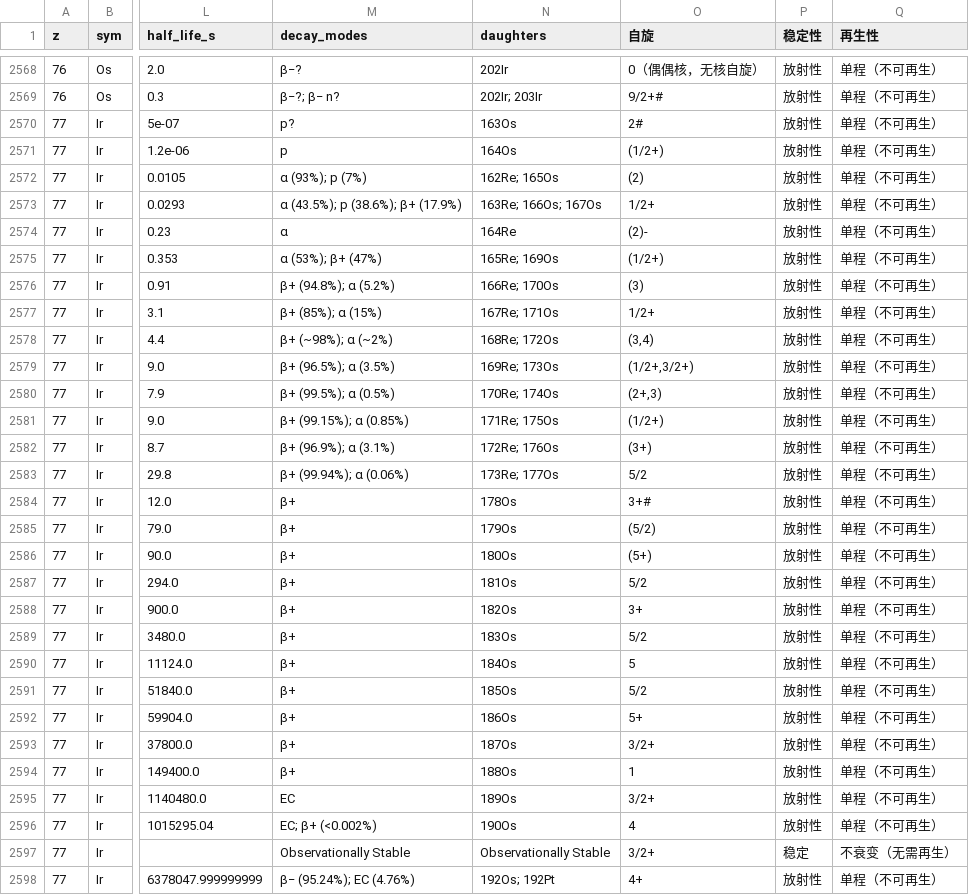
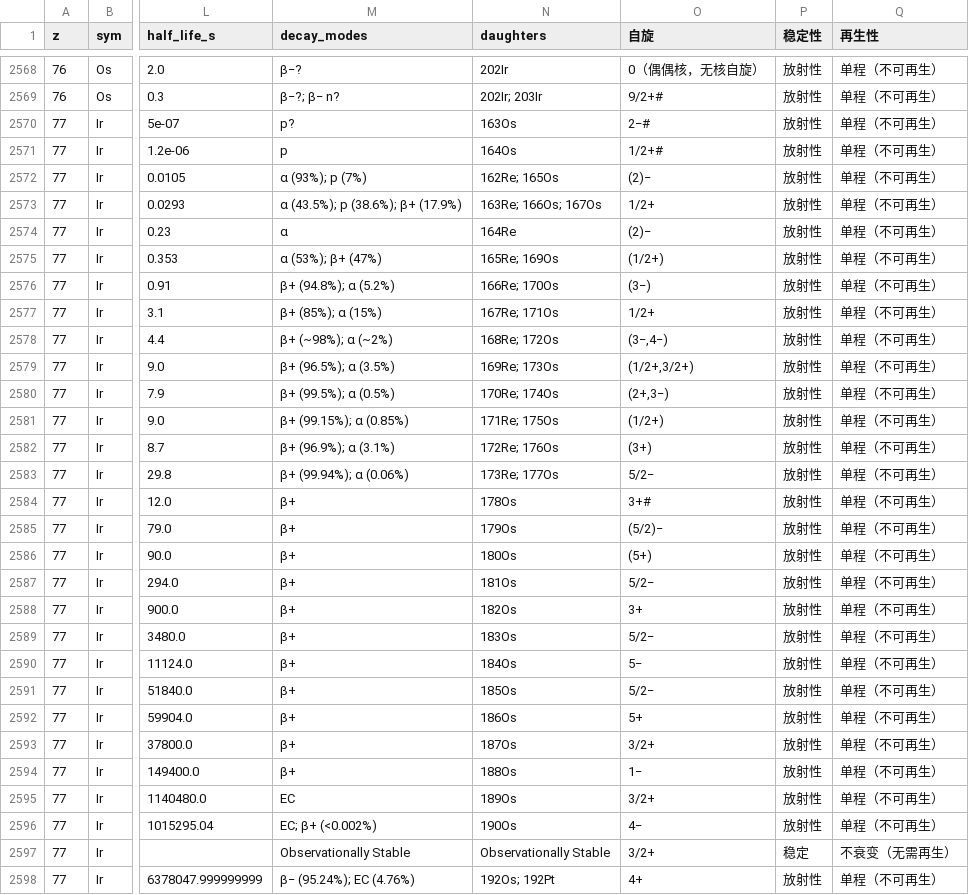
Before and after one commit to langhua/TUIA, a CSV file: data/processed/tuia_nuclides.csv, drawn as a sheet; only a part is shown, gaps mark what is left out; the diff covers the shown part only; the diff names each change by its address in the sheet, - before the commit and + after, or states it on an @@ line.

Commit message:
fix(data): 补完 NUBASE 尾巴 —— 能级说明归位、激发能与核对入表、自旋换成评估值
一、修 4 处「说明张冠李戴」（真错误）
   ISOMERS 原来只按（元素, 质量数）挂说明，同一质量数有几个能级时会重复贴：
   - 99m1Mo / 99m2Mo（15.5 µs / 760 ns）被贴上「半衰期 66 h，供应链单点故障」——66 h 是基态 99Mo
   - 178m1Hf（4.0 s）被贴上「曾被寄望为核能电池」——那是 178m2Hf（31 a）
   - 110m1Ag（660 ns）被贴上「半衰期 250 d」——那是 110m2Ag
   - 111mIn 数据列 7.7 min 是对的，说明却写「半衰期 2.80 d」——那是基态 111In
   现在 ISOMERS 增加能级标记，说明按（元素, 质量数, 能级）精确挂载；
   相关说明也改写清楚（111mIn 注明亚稳态经 IT 落到基态、178m2Hf 注明别与 178m1Hf 混）。

二、14_同质异能态 增加两列
   - 「激发能 keV」取自 NUBASE2020：229mTh 0.00815（= 8.15 eV）、178m2Hf 2446.09、
     137m1Ba 661.66、111mIn 536.99、99mTc 142.68、60mCo 58.59
   - 「NUBASE 核对」：✓ / ✓≈ / ≈ / 差异 / NUBASE 无，差异行标红
   - 说明行由 11 行降为 9 行（重复贴的消失）

三、15_NUBASE对账 增加「二、激发态对账」块
   2050 条中：一致 1823（88.9%）/ 差异 56 / NUBASE 无此能级 35 / 一侧缺半衰期 104

四、自旋改用 NUBASE2020 的 Jpi（评估值）
   - clean_jpi：去 T= 项与 `*`（直接测量，属常态），保留 `#`（系统性估计，是例外），
     负号统一成 U+2212（否则光凭连字符写法就会多出一千多条假改动）
   - 影响 3600 条中的 164 条，其中 65 条原来是「—」现在补上实测/评估值
   - NUBASE 没收录的核素才回落到维基口径

五、工具与文档
   - qa_nubase 新增 compare_isomers，产出 nubase_vs_isomers.csv
   - 11_数据源 / 12_使用与局限 / README / methodology 同步改口径（自旋已是评估值，
     但仍注明质量、衰变分支、中子截面未对齐评估表）
   - README 的重新生成顺序改为 fetch_nubase → parse_nubase → build_dataset（自旋依赖它）

```diff
--- a/data/processed/tuia_nuclides.csv
+++ b/data/processed/tuia_nuclides.csv
-O2570 (自旋): 2#
+O2570 (自旋): 2−#
-O2571 (自旋): (1/2+)
+O2571 (自旋): 1/2+#
-O2572 (自旋): (2)
+O2572 (自旋): (2)−
-O2574 (自旋): (2)-
+O2574 (自旋): (2)−
-O2576 (自旋): (3)
+O2576 (自旋): (3−)
-O2578 (自旋): (3,4)
+O2578 (自旋): (3−,4−)
-O2580 (自旋): (2+,3)
+O2580 (自旋): (2+,3−)
-O2583 (自旋): 5/2
+O2583 (自旋): 5/2−
-O2585 (自旋): (5/2)
+O2585 (自旋): (5/2)−
-O2587 (自旋): 5/2
+O2587 (自旋): 5/2−
-O2589 (自旋): 5/2
+O2589 (自旋): 5/2−
-O2590 (自旋): 5
+O2590 (自旋): 5−
-O2591 (自旋): 5/2
+O2591 (自旋): 5/2−
-O2594 (自旋): 1
+O2594 (自旋): 1−
-O2596 (自旋): 4
+O2596 (自旋): 4−
```
Also changed, not shown: 149 edited cells elsewhere in this file, 8 other files.
